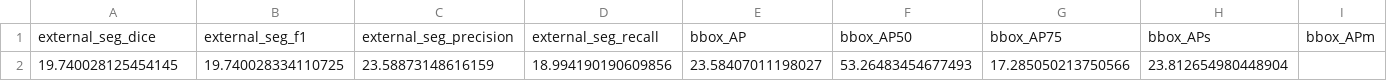
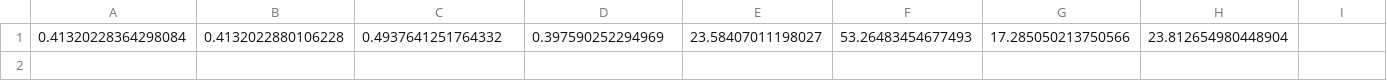
Before and after one commit to acl00111/TFM-Scripts, a CSV file: Detectron2_models/f1diceresults.csv, drawn as a sheet; only a part is shown; removed rows and columns are numbered as before the commit, all else as after; rows hold the shown columns only; the diff names each change by its address in the sheet, - before the commit and + after, or states it on an @@ line.

```diff
--- a/Detectron2_models/f1diceresults.csv
+++ b/Detectron2_models/f1diceresults.csv
-row 1: external_seg_dice | external_seg_f1 | external_seg_precision | external_seg_recall | bbox_AP | bbox_AP50 | bbox_AP75 | bbox_APs | bbox_APm
-A1: 19.740028125454145
+A1: 0.41320228364298084
-B1: 19.740028334110725
+B1: 0.4132022880106228
-C1: 23.58873148616159
+C1: 0.4937641251764332
-D1: 18.994190190609856
+D1: 0.397590252294969
```
Also changed, not shown: 3 other files.
